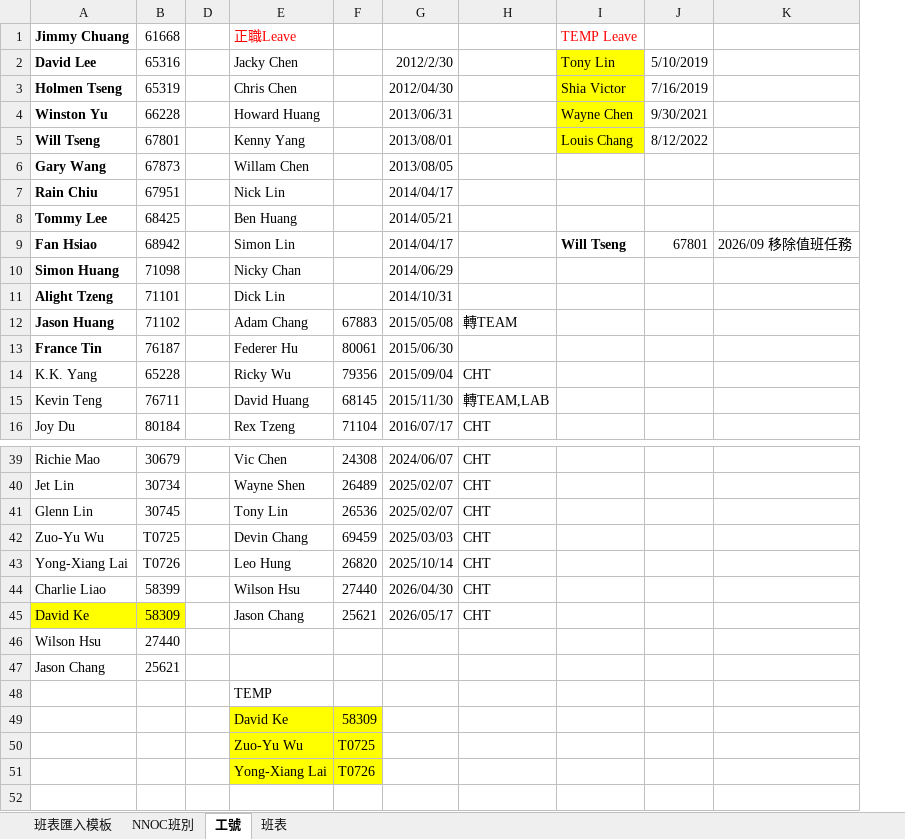
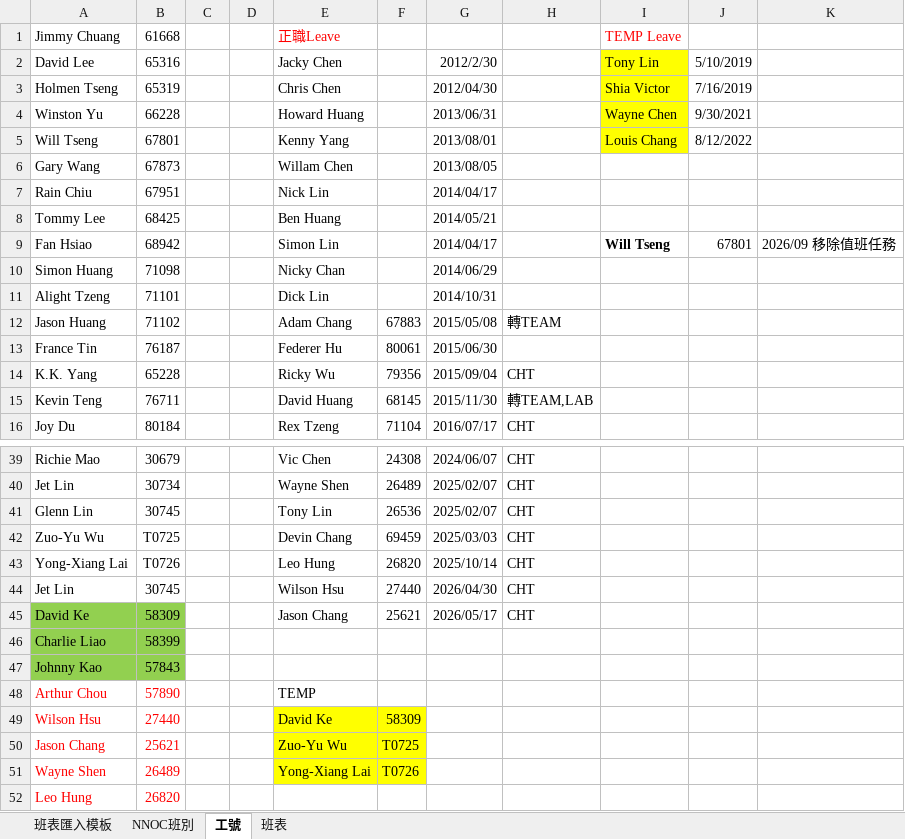
Before and after one commit to JasonHsuFet/Working_Shift, an Excel workbook: data/TPKC_NNOC班表模板_V1_3_DB版.xlsm, sheet 工號, drawn as a sheet; only a part is shown, gaps mark what is left out; values as stored, in another font and other column widths than the file's, no borders; removed rows and columns are numbered as before the commit, all else as after; the diff names each change by its address in the sheet, - before the commit and + after, or states it on an @@ line.

Commit message:
Add files via upload

```diff
--- a/data/TPKC_NNOC班表模板_V1_3_DB版.xlsm (sheet 工號)
+++ b/data/TPKC_NNOC班表模板_V1_3_DB版.xlsm (sheet 工號)
@@ column C unhidden, empty @@
-A1:A13 bold: on
+A1:A13 bold: off
-A44: Charlie Liao
+A44: Jet Lin
-B44: 58399
+B44: 30745
-A45:B45 fill: #FFFF00
+A45:B45 fill: #92D050
+row 46: Charlie Liao | 58399
+row 47: Johnny Kao | 57843
+row 48: Arthur Chou | 57890 |  |  | TEMP
-A49:B50 text colour: black
+A49:B50 text colour: #FF0000
-E49: (empty)
+E49: David Ke
-E49:F50 fill: none
+E49:F50 fill: #FFFF00
-F49: (empty)
+F49: 58309
-E50: (empty)
+E50: Zuo-Yu Wu
-F50: (empty)
+F50: T0725
-row 48:  |  |  | TEMP
-row 49:  |  |  | David Ke | 58309
-row 50:  |  |  | Zuo-Yu Wu | T0725
-A51: (empty)
+A51: Wayne Shen
-B51: (empty)
+B51: 26489
+row 52: Leo Hung | 26820
```
Also changed, not shown: hidden cells.
